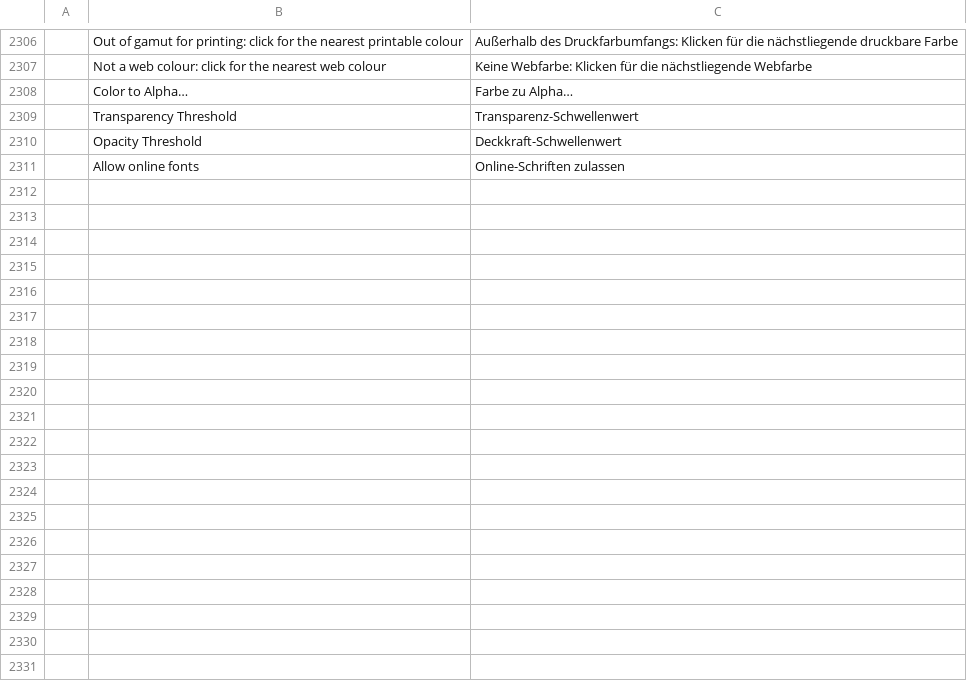
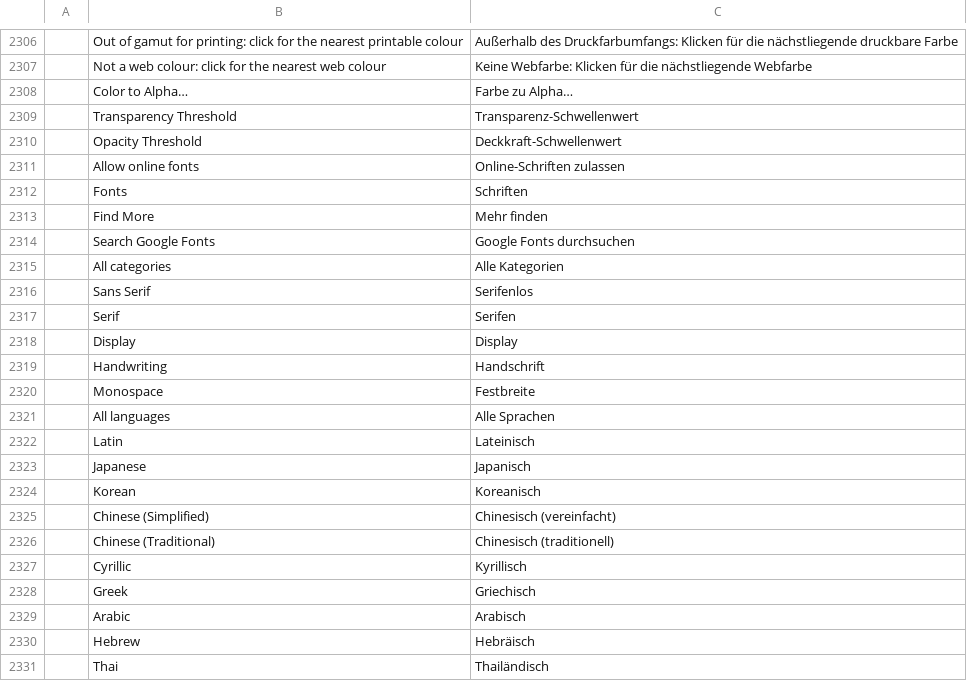
Before and after one commit to kntrttm/photocraft, a TSV file: crates/ui-egui/src/i18n/de.tsv, drawn as a sheet; only a part is shown, gaps mark what is left out; the diff covers the shown part only; the diff names each change by its address in the sheet, - before the commit and + after, or states it on an @@ line.

```diff
--- a/crates/ui-egui/src/i18n/de.tsv
+++ b/crates/ui-egui/src/i18n/de.tsv
+row 2312:  | Fonts | Schriften
+row 2313:  | Find More | Mehr finden
+row 2314:  | Search Google Fonts | Google Fonts durchsuchen
+row 2315:  | All categories | Alle Kategorien
+row 2316:  | Sans Serif | Serifenlos
+row 2317:  | Serif | Serifen
+row 2318:  | Display | Display
+row 2319:  | Handwriting | Handschrift
+row 2320:  | Monospace | Festbreite
+row 2321:  | All languages | Alle Sprachen
+row 2322:  | Latin | Lateinisch
+row 2323:  | Japanese | Japanisch
+row 2324:  | Korean | Koreanisch
+row 2325:  | Chinese (Simplified) | Chinesisch (vereinfacht)
+row 2326:  | Chinese (Traditional) | Chinesisch (traditionell)
+row 2327:  | Cyrillic | Kyrillisch
+row 2328:  | Greek | Griechisch
+row 2329:  | Arabic | Arabisch
+row 2330:  | Hebrew | Hebräisch
+row 2331:  | Thai | Thailändisch
```
Also changed, not shown: 39 added rows elsewhere in this file, crates/ui-egui/src/i18n/cs.tsv, crates/ui-egui/src/i18n/fr.tsv, 11 other files.
